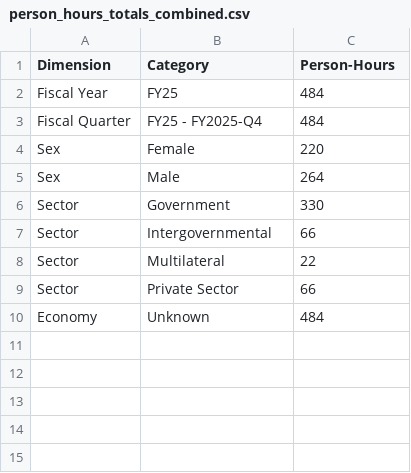
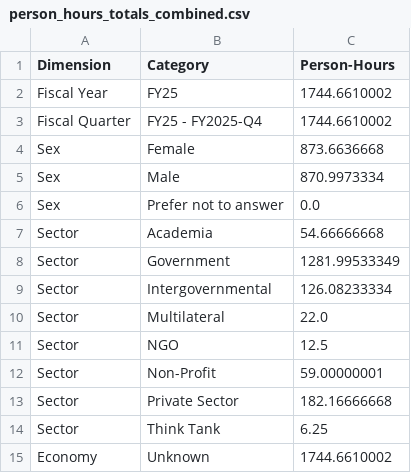
Before and after one commit to usapecrise/US-APEC-RISE-Risk-Monitoring-Suite, a CSV file: person_hours_totals_combined.csv, drawn as a sheet.

```diff
--- a/person_hours_totals_combined.csv
+++ b/person_hours_totals_combined.csv
@@ -1,10 +1,15 @@
 Dimension,Category,Person-Hours
-Fiscal Year,FY25,484
-Fiscal Quarter,FY25 - FY2025-Q4,484
-Sex,Female,220
-Sex,Male,264
-Sector,Government,330
-Sector,Intergovernmental,66
-Sector,Multilateral,22
-Sector,Private Sector,66
-Economy,Unknown,484
+Fiscal Year,FY25,1744.6610002
+Fiscal Quarter,FY25 - FY2025-Q4,1744.6610002
+Sex,Female,873.6636668
+Sex,Male,870.9973334
+Sex,Prefer not to answer,0.0
+Sector,Academia,54.66666668
+Sector,Government,1281.99533349
+Sector,Intergovernmental,126.08233334
+Sector,Multilateral,22.0
+Sector,NGO,12.5
+Sector,Non-Profit,59.00000001
+Sector,Private Sector,182.16666668
+Sector,Think Tank,6.25
+Economy,Unknown,1744.6610002
```
Also changed, not shown: Data_Quality.csv, Data_Security.csv, 29 other files.
